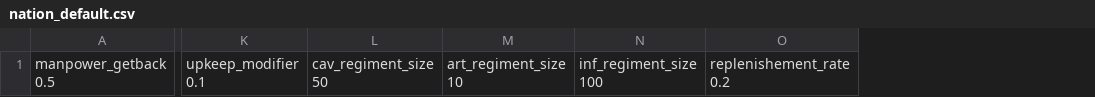
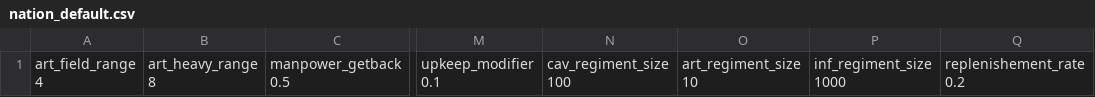
Before and after one commit to Re4derTheGlorious/Europa-Pixelaris, a CSV file: Assets/Map/nation_default.csv, drawn as a sheet; only a part is shown, gaps mark what is left out; removed rows and columns are numbered as before the commit, all else as after; the diff names each change by its address in the sheet, - before the commit and + after, or states it on an @@ line.

```diff
--- a/Assets/Map/nation_default.csv
+++ b/Assets/Map/nation_default.csv
+column A, row 1: art_field_range 4
+column B, row 1: art_heavy_range 8
-column L, row 1: cav_regiment_size 50
+column N, row 1: cav_regiment_size 100
-column N, row 1: inf_regiment_size 100
+column P, row 1: inf_regiment_size 1000
```
Also changed, not shown: 36 other files.
